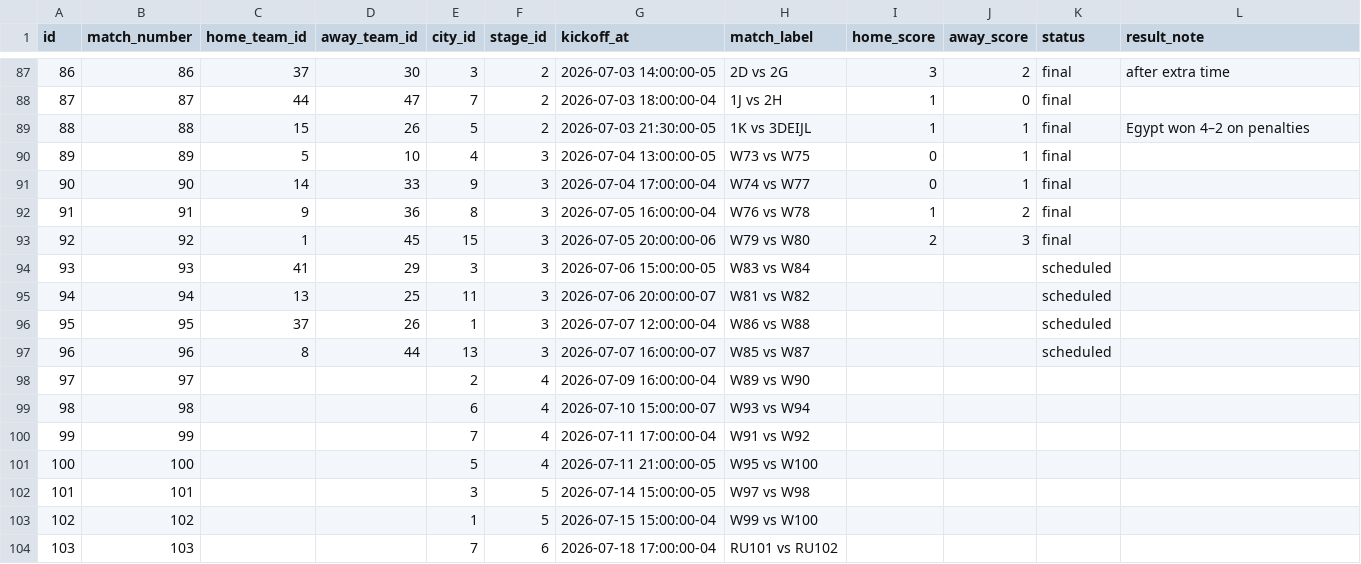
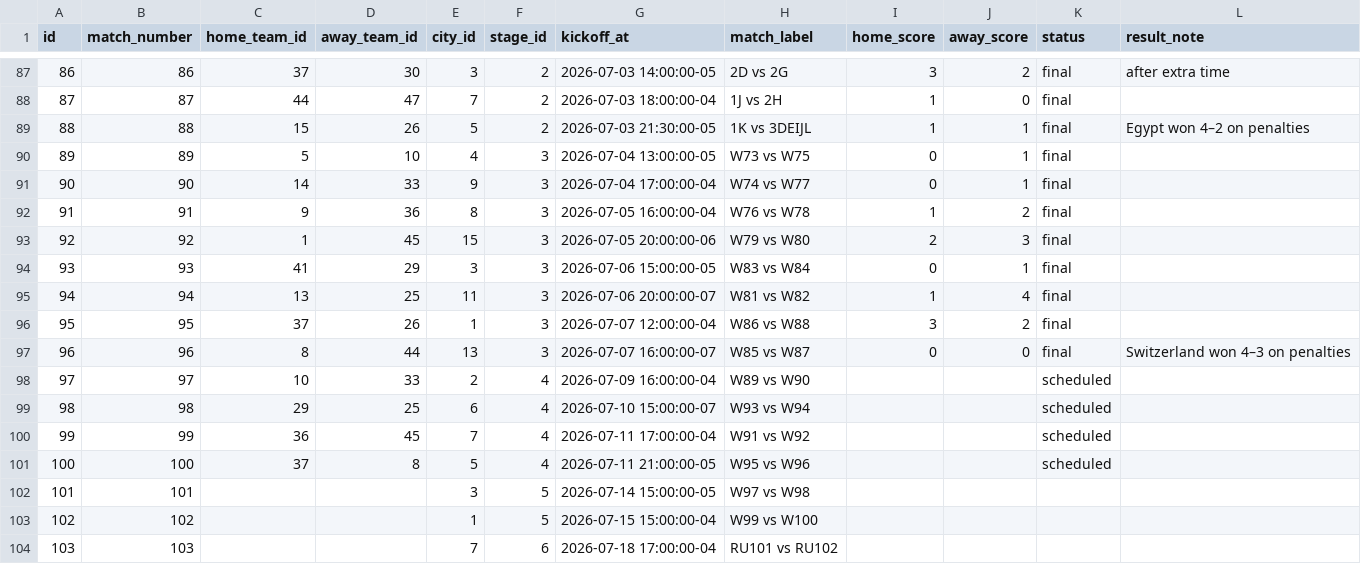
Before and after one commit to mlnomadpy/wc26, a CSV file: data/fifa-world-cup-2026/matches.csv, drawn as a sheet; only a part is shown, gaps mark what is left out.

```diff
--- a/data/fifa-world-cup-2026/matches.csv
+++ b/data/fifa-world-cup-2026/matches.csv
@@ -93,10 +93,10 @@ id,match_number,home_team_id,away_team_id,city_id,stage_id,kickoff_at,match_labe
 92,92,1,45,15,3,2026-07-05 20:00:00-06,W79 vs W80,2,3,final,
-93,93,41,29,3,3,2026-07-06 15:00:00-05,W83 vs W84,,,scheduled,
-94,94,13,25,11,3,2026-07-06 20:00:00-07,W81 vs W82,,,scheduled,
-95,95,37,26,1,3,2026-07-07 12:00:00-04,W86 vs W88,,,scheduled,
-96,96,8,44,13,3,2026-07-07 16:00:00-07,W85 vs W87,,,scheduled,
-97,97,,,2,4,2026-07-09 16:00:00-04,W89 vs W90,,,,
-98,98,,,6,4,2026-07-10 15:00:00-07,W93 vs W94,,,,
-99,99,,,7,4,2026-07-11 17:00:00-04,W91 vs W92,,,,
-100,100,,,5,4,2026-07-11 21:00:00-05,W95 vs W100,,,,
+93,93,41,29,3,3,2026-07-06 15:00:00-05,W83 vs W84,0,1,final,
+94,94,13,25,11,3,2026-07-06 20:00:00-07,W81 vs W82,1,4,final,
+95,95,37,26,1,3,2026-07-07 12:00:00-04,W86 vs W88,3,2,final,
+96,96,8,44,13,3,2026-07-07 16:00:00-07,W85 vs W87,0,0,final,Switzerland won 4–3 on penalties
+97,97,10,33,2,4,2026-07-09 16:00:00-04,W89 vs W90,,,scheduled,
+98,98,29,25,6,4,2026-07-10 15:00:00-07,W93 vs W94,,,scheduled,
+99,99,36,45,7,4,2026-07-11 17:00:00-04,W91 vs W92,,,scheduled,
+100,100,37,8,5,4,2026-07-11 21:00:00-05,W95 vs W96,,,scheduled,
 101,101,,,3,5,2026-07-14 15:00:00-05,W97 vs W98,,,,
```
Also changed, not shown: 3 other files.
